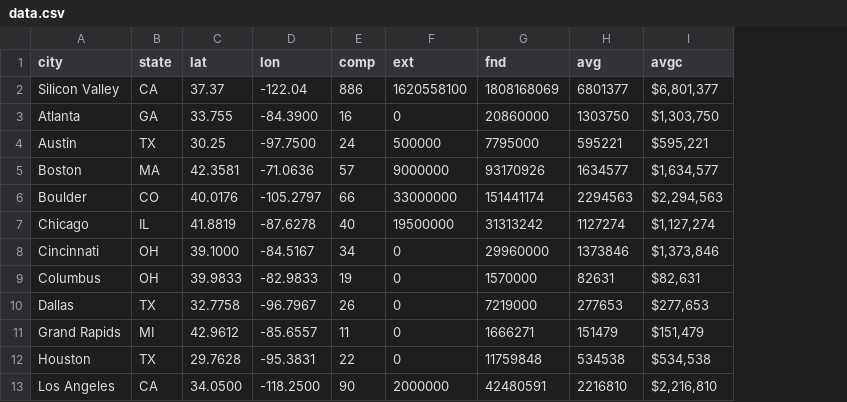
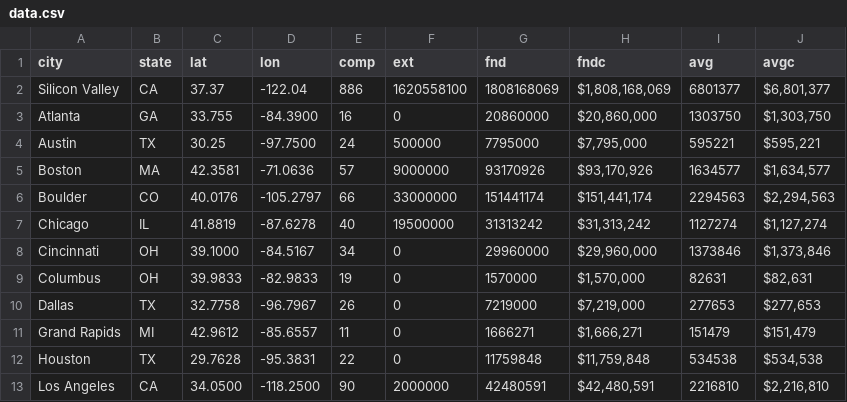
Before and after one commit to cheshireoctopus/seedvisualization, a CSV file: public/data.csv, drawn as a sheet; only a part is shown; the diff names each change by its address in the sheet, - before the commit and + after, or states it on an @@ line.

```diff
--- a/public/data.csv
+++ b/public/data.csv
+column H (fndc), rows 2-13: $1,808,168,069 | $20,860,000 | $7,795,000 | $93,170,926 | $151,441,174 | $31,313,242 | $29,960,000 | $1,570,000 | $7,219,000 | $1,666,271 | $11,759,848 | $42,480,591
```
Also changed, not shown: 3 other files.
